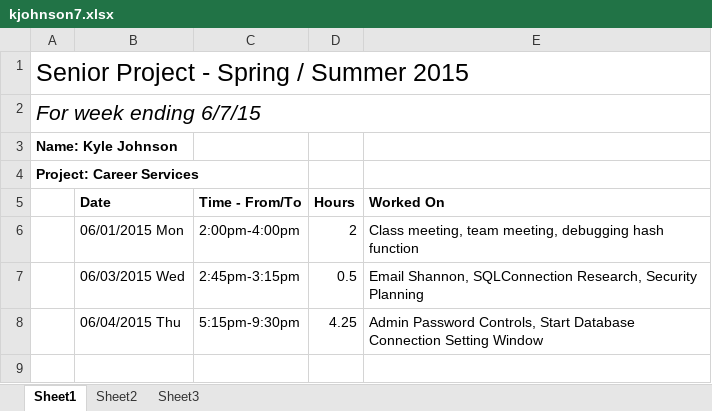
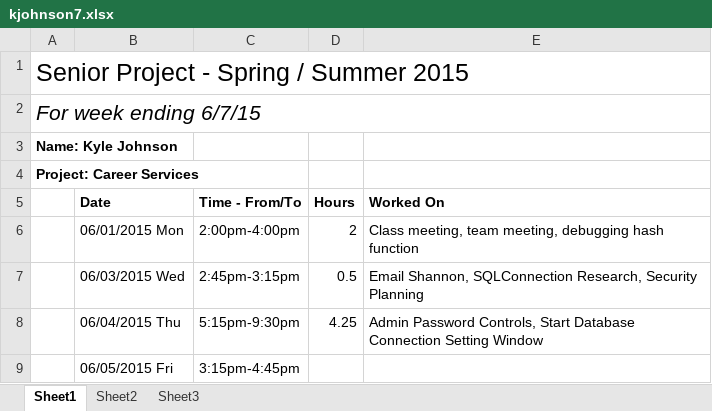
Before and after one commit to kymojo/CSCD488_EventRegistrationKiosk, an Excel workbook: Timesheets/kjohnson7.xlsx, sheet Sheet1, drawn as a sheet; values as stored, in another font and other column widths than the file's, no borders; the diff names each change by its address in the sheet, - before the commit and + after, or states it on an @@ line.

```diff
--- a/Timesheets/kjohnson7.xlsx (sheet Sheet1)
+++ b/Timesheets/kjohnson7.xlsx (sheet Sheet1)
+row 9:  | 06/05/2015 Fri | 3:15pm-4:45pm
```
Also changed, not shown: 6 other files.
